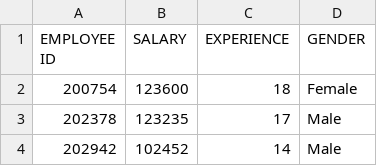
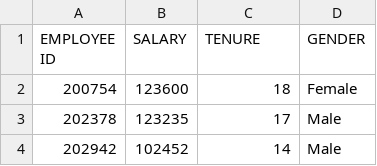
Before and after one commit to quants-book/CSV_Files, a CSV file: gender.csv, drawn as a sheet; only a part is shown.

Commit message:
Update gender.csv

```diff
--- a/gender.csv
+++ b/gender.csv
@@ -1,2 +1,2 @@
-EMPLOYEE ID,SALARY,EXPERIENCE,GENDER
+EMPLOYEE ID,SALARY,TENURE,GENDER
 200754,123600,18,Female
```
